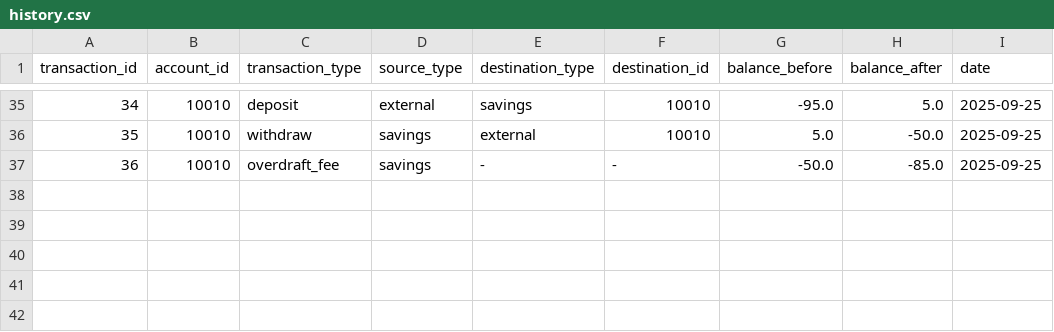
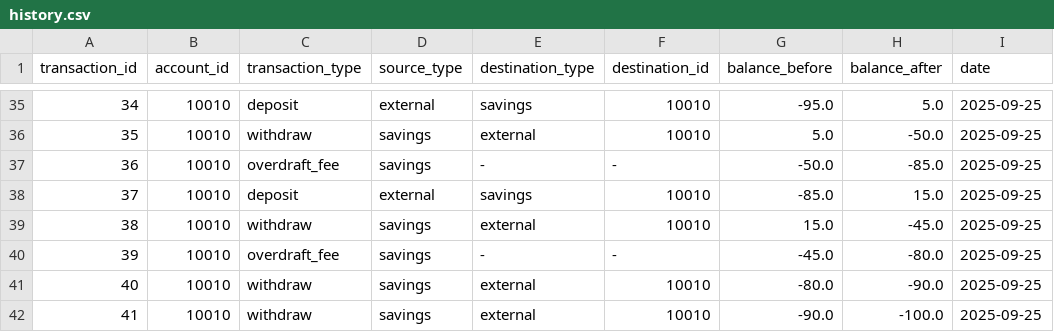
Before and after one commit to iTKEX/Python-Banking-Application, a CSV file: assets/history.csv, drawn as a sheet; only a part is shown, gaps mark what is left out; the diff names each change by its address in the sheet, - before the commit and + after, or states it on an @@ line.

```diff
--- a/assets/history.csv
+++ b/assets/history.csv
+row 38: 37 | 10010 | deposit | external | savings | 10010 | -85.0 | 15.0 | 2025-09-25
+row 39: 38 | 10010 | withdraw | savings | external | 10010 | 15.0 | -45.0 | 2025-09-25
+row 40: 39 | 10010 | overdraft_fee | savings | - | - | -45.0 | -80.0 | 2025-09-25
+row 41: 40 | 10010 | withdraw | savings | external | 10010 | -80.0 | -90.0 | 2025-09-25
+row 42: 41 | 10010 | withdraw | savings | external | 10010 | -90.0 | -100.0 | 2025-09-25
```
Also changed, not shown: assets/bank.csv, 1 other file.
